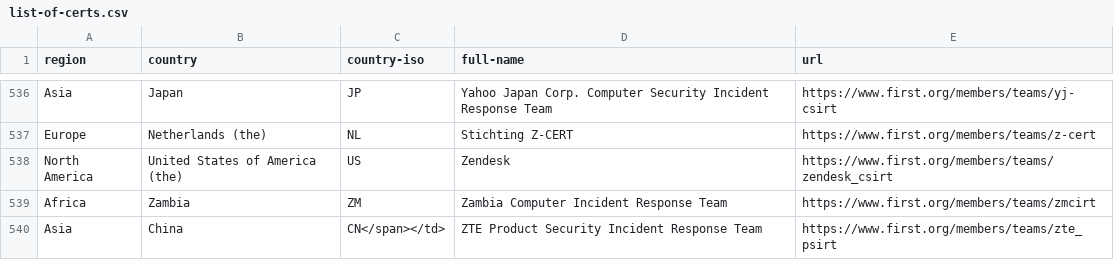
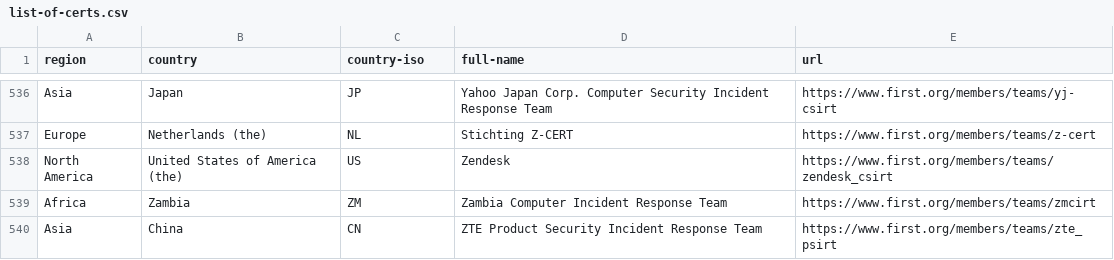
Before and after one commit to disclose/resources, a CSV file: list-of-certs.csv, drawn as a sheet; only a part is shown, gaps mark what is left out; the diff covers the shown part only.

Commit message:
country fix-ups & touch-ups
- fixed several countries that were in wrong order
- fixed vodafone
- removed extraneous HTML tags
- fixed Kosovo

```diff
--- a/list-of-certs.csv
+++ b/list-of-certs.csv
@@ -539,2 +539,2 @@ North America,United States of America (the),US,Zendesk,https://www.first.org/me
 Africa,Zambia,ZM,Zambia Computer Incident Response Team,https://www.first.org/members/teams/zmcirt
-Asia,China,CN</span></td>,ZTE Product Security Incident Response Team,https://www.first.org/members/teams/zte_psirt
+Asia,China,CN,ZTE Product Security Incident Response Team,https://www.first.org/members/teams/zte_psirt
```
Also changed, not shown: 28 edited cells elsewhere in this file.
